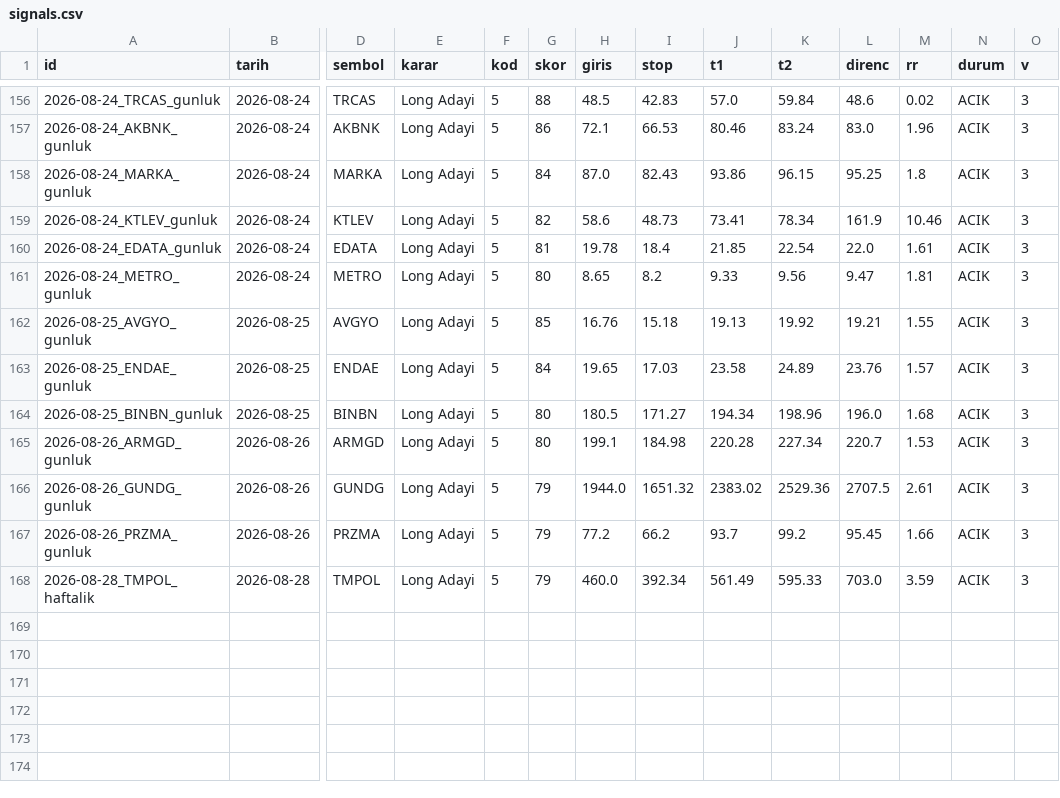
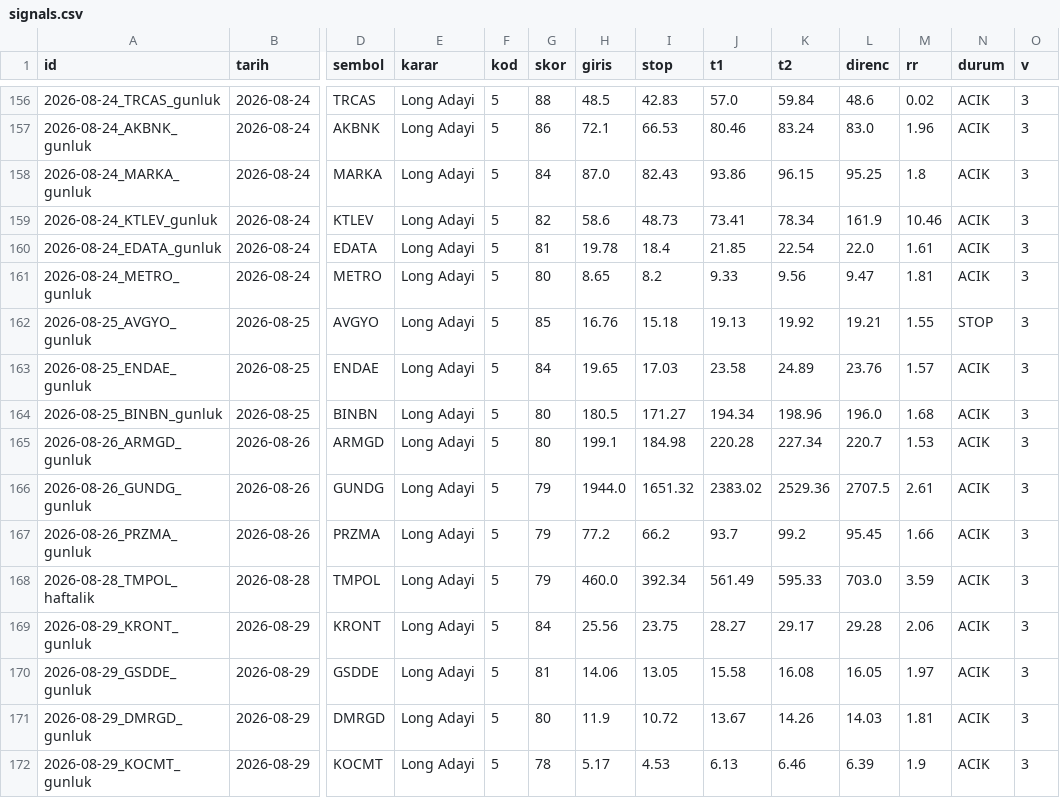
Before and after one commit to ilkukaya/swing, a CSV file: data/signals.csv, drawn as a sheet; only a part is shown, gaps mark what is left out; rows hold the shown columns only; the diff names each change by its address in the sheet, - before the commit and + after, or states it on an @@ line.

```diff
--- a/data/signals.csv
+++ b/data/signals.csv
-N162 (durum): ACIK
+N162 (durum): STOP
+row 169: 2026-08-29_KRONT_gunluk | 2026-08-29 | KRONT | Long Adayi | 5 | 84 | 25.56 | 23.75 | 28.27 | 29.17 | 29.28 | 2.06 | ACIK | 3
+row 170: 2026-08-29_GSDDE_gunluk | 2026-08-29 | GSDDE | Long Adayi | 5 | 81 | 14.06 | 13.05 | 15.58 | 16.08 | 16.05 | 1.97 | ACIK | 3
+row 171: 2026-08-29_DMRGD_gunluk | 2026-08-29 | DMRGD | Long Adayi | 5 | 80 | 11.9 | 10.72 | 13.67 | 14.26 | 14.03 | 1.81 | ACIK | 3
+row 172: 2026-08-29_KOCMT_gunluk | 2026-08-29 | KOCMT | Long Adayi | 5 | 78 | 5.17 | 4.53 | 6.13 | 6.46 | 6.39 | 1.9 | ACIK | 3
```
Also changed, not shown: data/closed.csv, data/tracking.csv, 4 other files.
